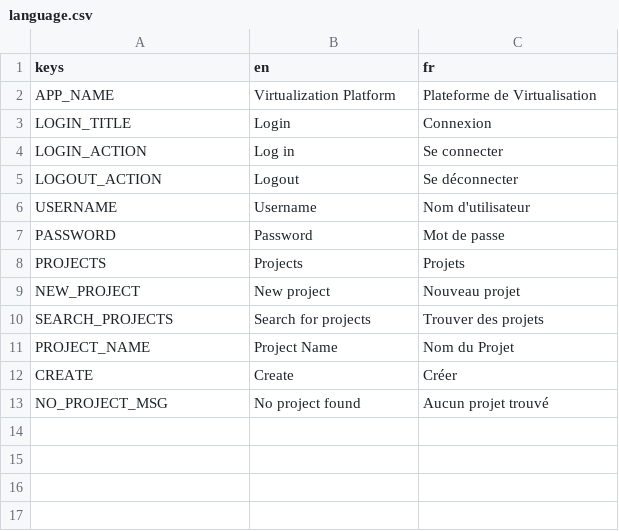
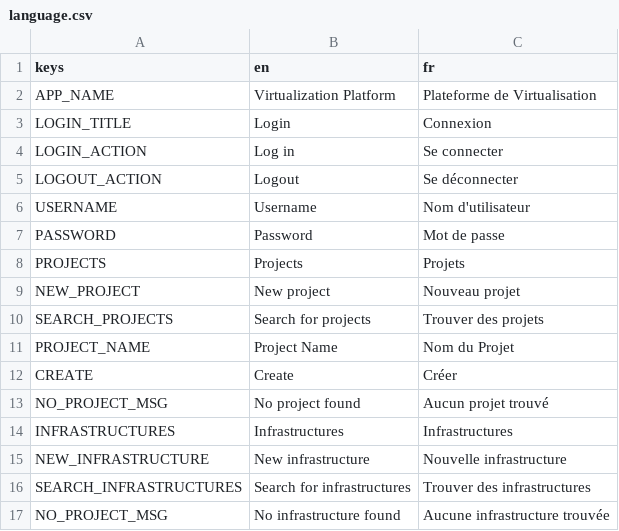
Before and after one commit to RedaMorsli/imagin-virtualization-platform, a CSV file: frontend/res/translations/language.csv, drawn as a sheet.

Commit message:
Prepare infrastructure page

```diff
--- a/frontend/res/translations/language.csv
+++ b/frontend/res/translations/language.csv
@@ -13 +13,5 @@ CREATE,Create,Créer
 NO_PROJECT_MSG,No project found,Aucun projet trouvé
+INFRASTRUCTURES,Infrastructures,Infrastructures
+NEW_INFRASTRUCTURE,New infrastructure,Nouvelle infrastructure
+SEARCH_INFRASTRUCTURES,Search for infrastructures,Trouver des infrastructures
+NO_PROJECT_MSG,No infrastructure found,Aucune infrastructure trouvée
```
Also changed, not shown: 14 other files.
